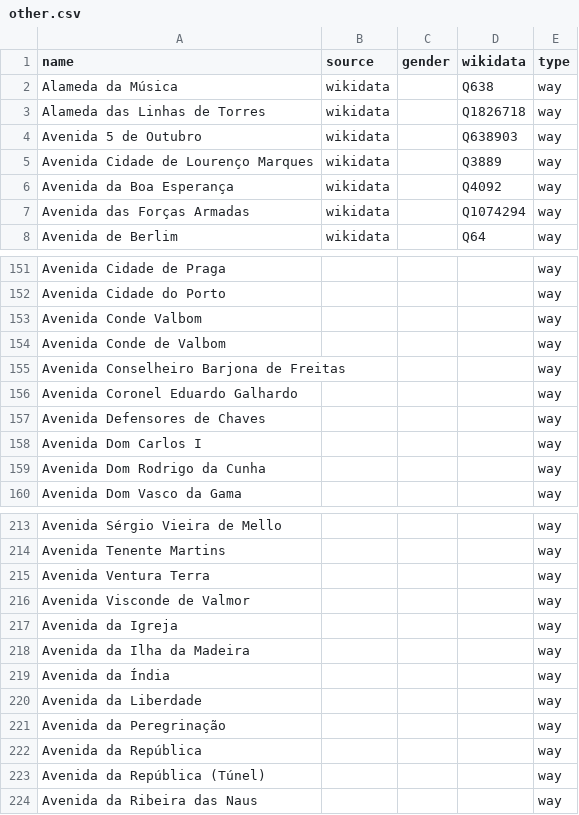
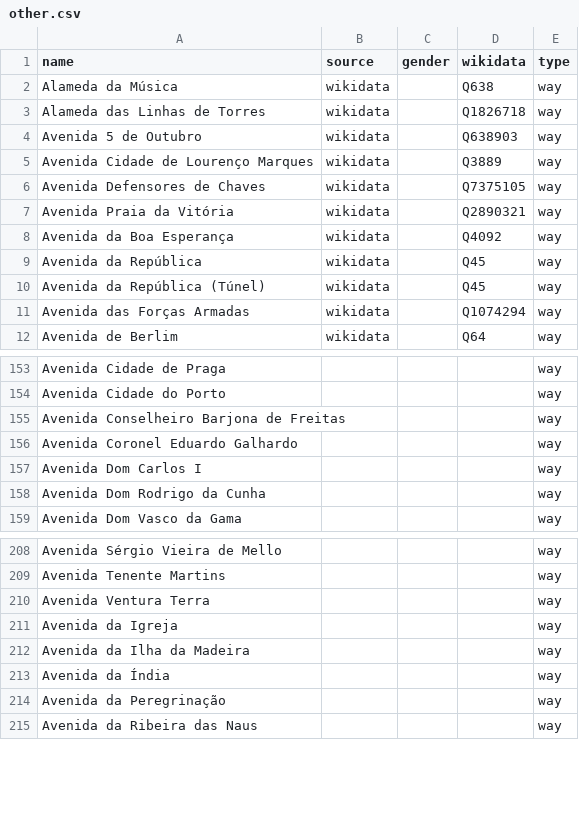
Before and after one commit to EqualStreetNames/equalstreetnames-lisbon, a CSV file: data/other.csv, drawn as a sheet; only a part is shown, gaps mark what is left out; removed rows and columns are numbered as before the commit, all else as after; the diff covers the shown part only; the diff names each change by its address in the sheet, - before the commit and + after, or states it on an @@ line.

```diff
--- a/data/other.csv
+++ b/data/other.csv
+row 6: Avenida Defensores de Chaves | wikidata |  | Q7375105 | way
+row 7: Avenida Praia da Vitória | wikidata |  | Q2890321 | way
+row 9: Avenida da República | wikidata |  | Q45 | way
+row 10: Avenida da República (Túnel) | wikidata |  | Q45 | way
-row 153: Avenida Conde Valbom |  |  |  | way
-row 154: Avenida Conde de Valbom |  |  |  | way
-row 157: Avenida Defensores de Chaves |  |  |  | way
-row 216: Avenida Visconde de Valmor |  |  |  | way
-row 220: Avenida da Liberdade |  |  |  | way
-row 222: Avenida da República |  |  |  | way
-row 223: Avenida da República (Túnel) |  |  |  | way
```
Also changed, not shown: 7 added rows, 22 removed rows and 2 edited cells elsewhere in this file, data/gender.csv, 4 other files.
